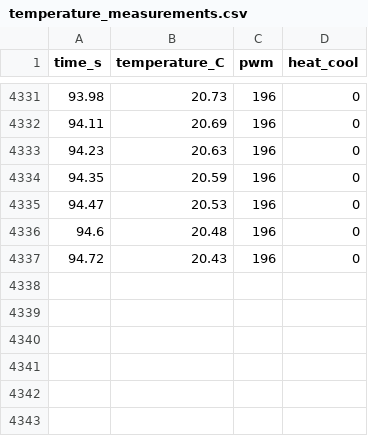
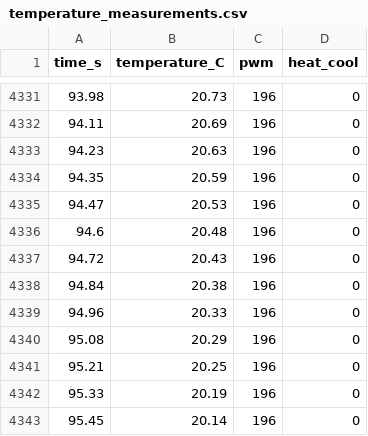
Before and after one commit to benkadener/Phys39-Module3, a CSV file: part 5/temperature_measurements.csv, drawn as a sheet; only a part is shown, gaps mark what is left out; the diff names each change by its address in the sheet, - before the commit and + after, or states it on an @@ line.

Commit message:
Update temperature_measurements.csv

```diff
--- a/part 5/temperature_measurements.csv
+++ b/part 5/temperature_measurements.csv
+row 4338: 94.84 | 20.38 | 196 | 0
+row 4339: 94.96 | 20.33 | 196 | 0
+row 4340: 95.08 | 20.29 | 196 | 0
+row 4341: 95.21 | 20.25 | 196 | 0
+row 4342: 95.33 | 20.19 | 196 | 0
+row 4343: 95.45 | 20.14 | 196 | 0
```
